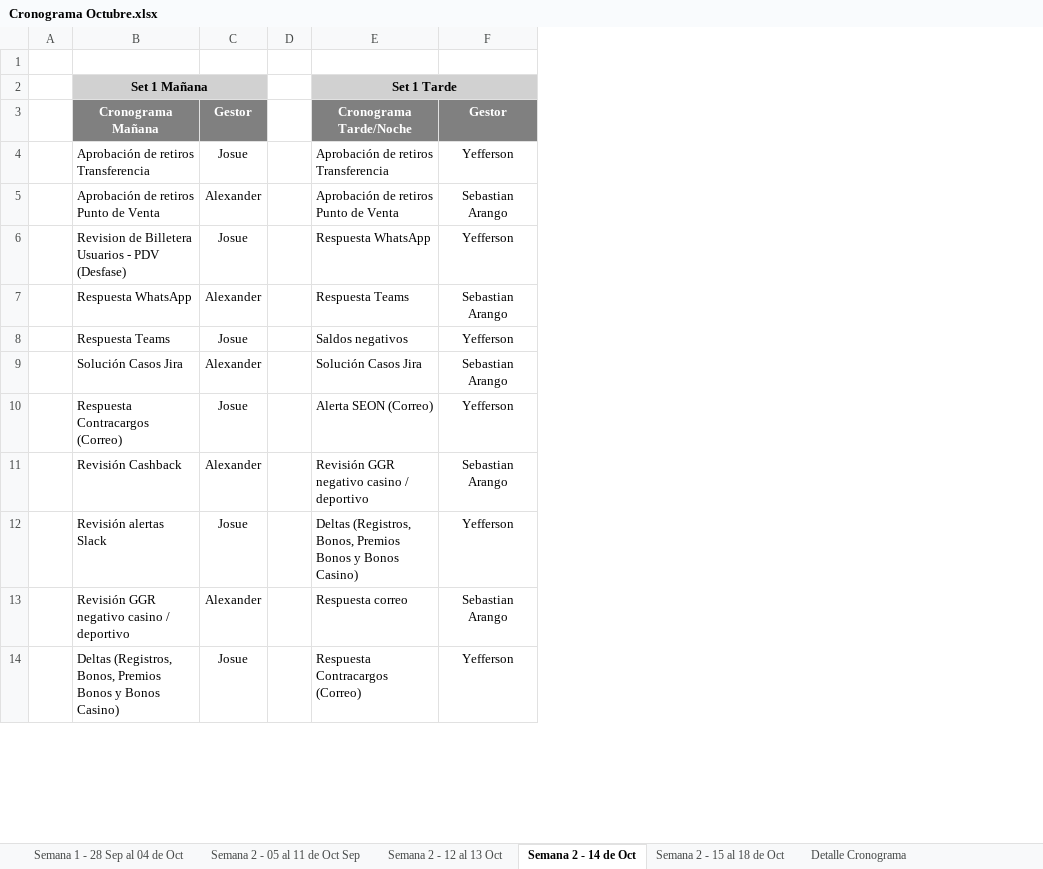
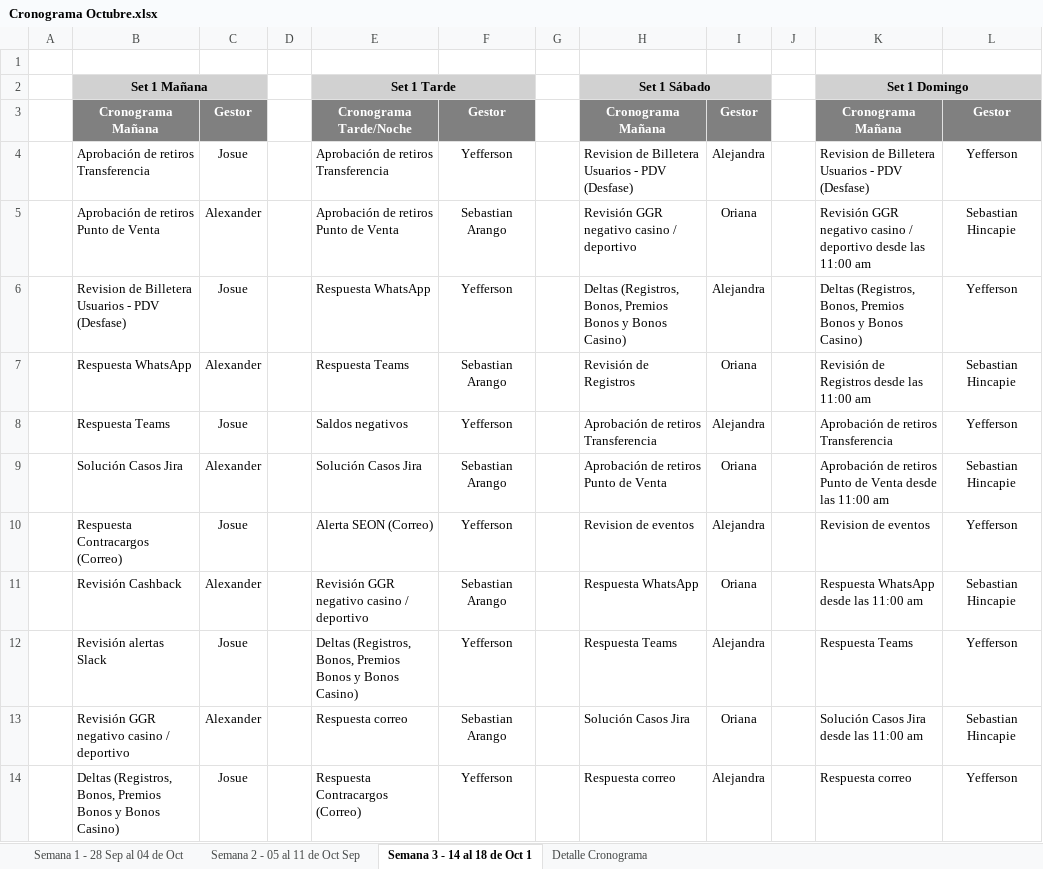
Before and after one commit to VirtualSoft026/riesgovirtualsoft, an Excel workbook: Cronograma de Tareas/Cronograma Octubre.xlsx, sheet Semana 3 - 14 al 18 de Oct 1, drawn as a sheet; only a part is shown; values as stored, in another font and other column widths than the file's, no borders; conditional formats not drawn; removed rows and columns are numbered as before the commit, all else as after; the diff covers the shown part only; the diff names each change by its address in the sheet, - before the commit and + after, or states it on an @@ line.

Commit message:
Add files via upload
actualizacion fin de semana

```diff
--- a/Cronograma de Tareas/Cronograma Octubre.xlsx (sheet Semana 3 - 14 al 18 de Oct 1)
+++ b/Cronograma de Tareas/Cronograma Octubre.xlsx (sheet Semana 3 - 14 al 18 de Oct 1)
-sheet tab: Semana 2 - 14 de Oct
+sheet tab: Semana 3 - 14 al 18 de Oct 1
-sheet tab: Semana 2 - 12 al 13 Oct
-sheet tab: Semana 2 - 15 al 18 de Oct
+column F, rows 3-14: Gestor | Yefferson | Sebastian Arango | Yefferson | Sebastian Arango | Yefferson | Sebastian Arango | Yefferson | Sebastian Arango | Yefferson | Sebastian Arango | Yefferson
+column G, empty
+column H, rows 2-14: Set 1 Sábado | Cronograma Mañana | Revision de Billetera Usuarios - PDV (Desfase) | Revisión GGR negativo casino / deportivo | Deltas (Registros, Bonos, Premios Bonos y Bonos Casino) | Revisión de Registros | Aprobación de retiros Transferencia | Aprobación de retiros Punto de Venta | Revision de eventos | Respuesta WhatsApp | Respuesta Teams | Solución Casos Jira | Respuesta correo
+column I, rows 3-14: Gestor | Alejandra | Oriana | Alejandra | Oriana | Alejandra | Oriana | Alejandra | Oriana | Alejandra | Oriana | Alejandra
+column J, empty
+column K, rows 2-14: Set 1 Domingo | Cronograma Mañana | Revision de Billetera Usuarios - PDV (Desfase) | Revisión GGR negativo casino / deportivo desde las 11:00 am | Deltas (Registros, Bonos, Premios Bonos y Bonos Casino) | Revisión de Registros desde las 11:00 am | Aprobación de retiros Transferencia | Aprobación de retiros Punto de Venta desde las 11:00 am | Revision de eventos | Respuesta WhatsApp desde las 11:00 am | Respuesta Teams | Solución Casos Jira desde las 11:00 am | Respuesta correo
-E2:F2 merged
+E2:F2 merged
-L5: Sebastian Arango
+L5: Sebastian Hincapie
-L7: Sebastian Arango
+L7: Sebastian Hincapie
-L9: Sebastian Arango
+L9: Sebastian Hincapie
-L11: Sebastian Arango
+L11: Sebastian Hincapie
-L13: Sebastian Arango
+L13: Sebastian Hincapie
```
Also changed, not shown: 8 added rows, 11 edited cells, cell formats and merged cells elsewhere in this sheet.
